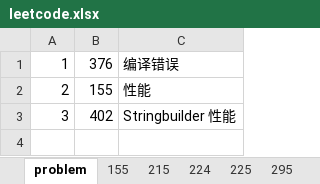
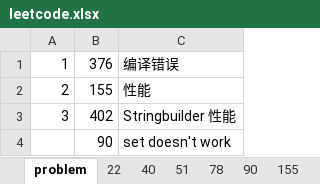
Before and after one commit to tianxia1221/Algorithm, an Excel workbook: leetcode/leetcode.xlsx, sheet problem, drawn as a sheet; values as stored, in another font and other column widths than the file's, no borders; the diff names each change by its address in the sheet, - before the commit and + after, or states it on an @@ line.

```diff
--- a/leetcode/leetcode.xlsx (sheet problem)
+++ b/leetcode/leetcode.xlsx (sheet problem)
+sheet tab: 22
+sheet tab: 40
+sheet tab: 51
+sheet tab: 78
+sheet tab: 90
+row 4:  | 90 | set doesn't work
```
Also changed, not shown: sheet Sheet3, charts or pictures.
